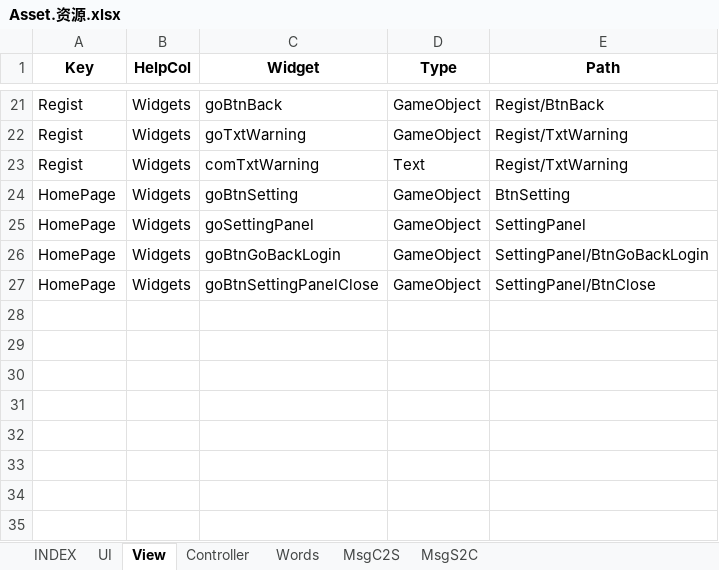
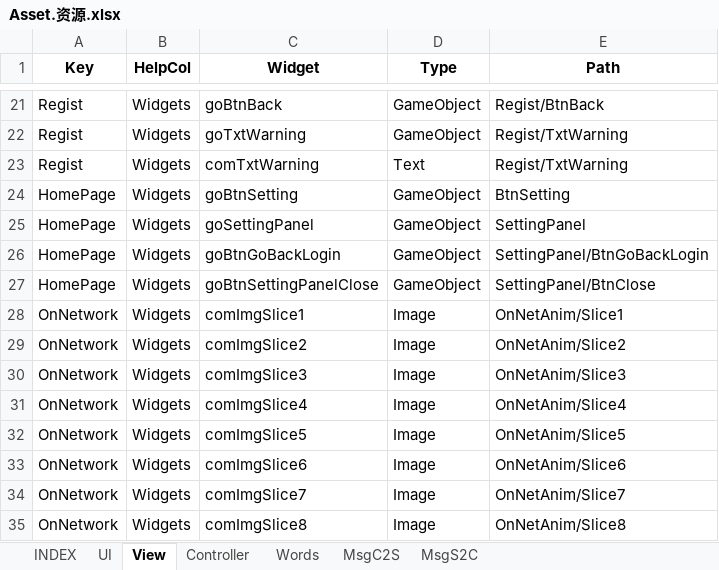
Before and after one commit to hataksumo/MySkynetDemo, an Excel workbook: Excel/Asset.资源.xlsx, sheet View, drawn as a sheet; only a part is shown, gaps mark what is left out; values as stored, in another font and other column widths than the file's, no borders; the diff names each change by its address in the sheet, - before the commit and + after, or states it on an @@ line.

```diff
--- a/Excel/Asset.资源.xlsx (sheet View)
+++ b/Excel/Asset.资源.xlsx (sheet View)
+row 28: OnNetwork | Widgets | comImgSlice1 | Image | OnNetAnim/Slice1
+row 29: OnNetwork | Widgets | comImgSlice2 | Image | OnNetAnim/Slice2
+row 30: OnNetwork | Widgets | comImgSlice3 | Image | OnNetAnim/Slice3
+row 31: OnNetwork | Widgets | comImgSlice4 | Image | OnNetAnim/Slice4
+row 32: OnNetwork | Widgets | comImgSlice5 | Image | OnNetAnim/Slice5
+row 33: OnNetwork | Widgets | comImgSlice6 | Image | OnNetAnim/Slice6
+row 34: OnNetwork | Widgets | comImgSlice7 | Image | OnNetAnim/Slice7
+row 35: OnNetwork | Widgets | comImgSlice8 | Image | OnNetAnim/Slice8
```
Also changed, not shown: sheet UI, sheet MsgC2S, sheet MsgS2C, sheet Controller, 16 other files.
